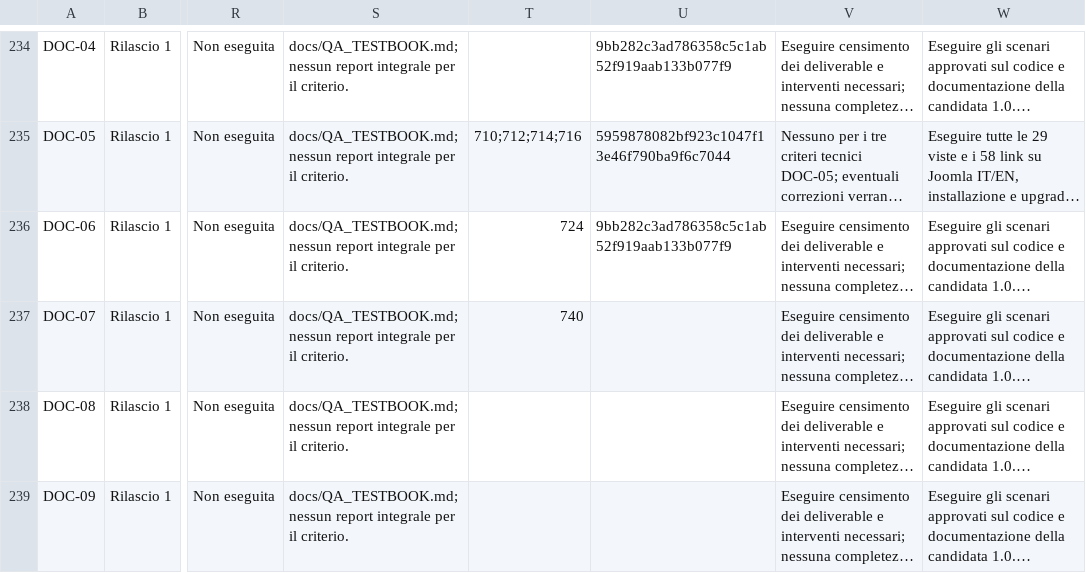
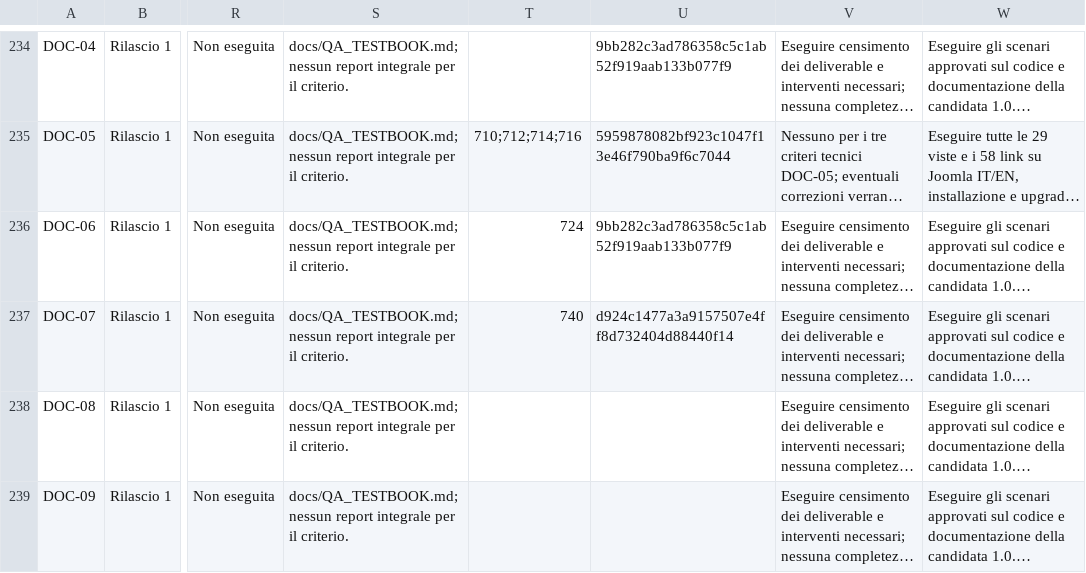
Before and after one commit to jeckodevelopment/jd_learn, a CSV file: docs/REQUIREMENTS_STATUS.csv, drawn as a sheet; only a part is shown, gaps mark what is left out; long unchanged cells end in …; the diff names each change by its address in the sheet, - before the commit and + after, or states it on an @@ line.

Commit message:
docs(DOC-07): add verified runtime commit evidence for partial requirement

```diff
--- a/docs/REQUIREMENTS_STATUS.csv
+++ b/docs/REQUIREMENTS_STATUS.csv
-U237: (empty)
+U237: d924c1477a3a9157507e4ff8d732404d88440f14
```
